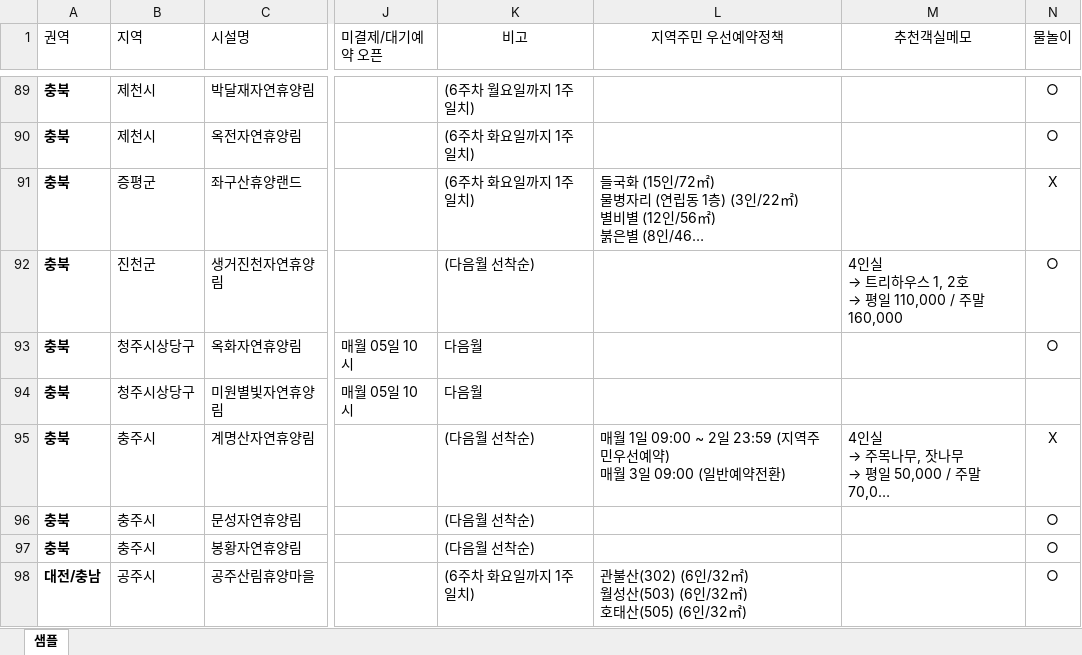
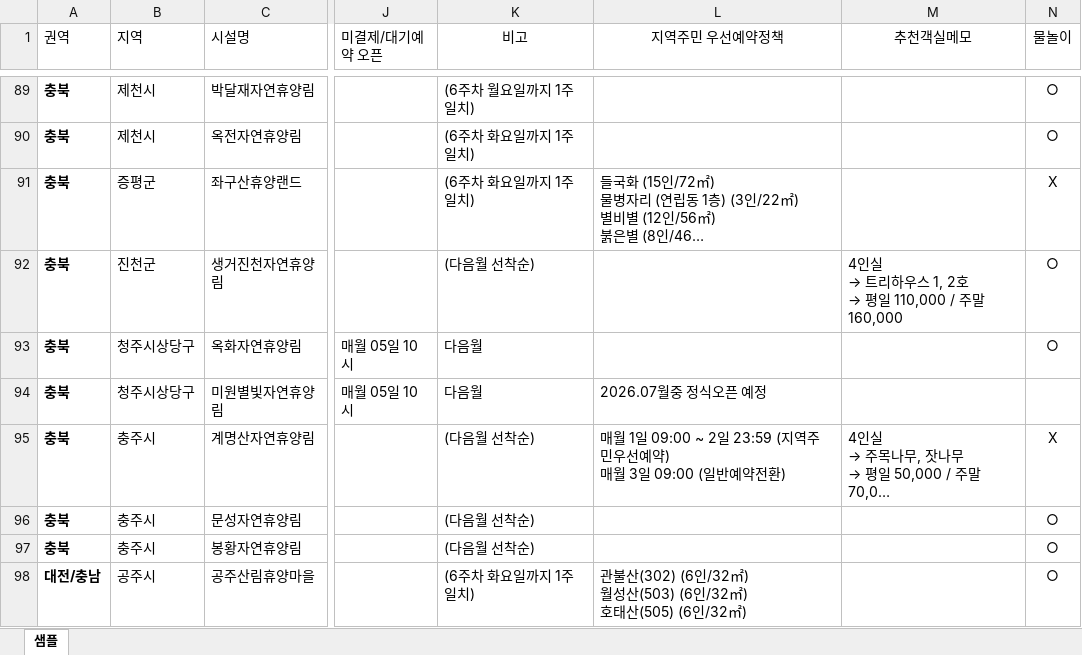
Before and after one commit to ip77xkdb/forest-app, an Excel workbook: app/convert/forest_sample_template.xlsx, sheet 샘플, drawn as a sheet; only a part is shown, gaps mark what is left out; long unchanged cells end in …; values as stored, in another font and other column widths than the file's, no borders; conditional formats not drawn; the diff names each change by its address in the sheet, - before the commit and + after, or states it on an @@ line.

```diff
--- a/app/convert/forest_sample_template.xlsx (sheet 샘플)
+++ b/app/convert/forest_sample_template.xlsx (sheet 샘플)
-L94 (지역주민 우선예약정책): (empty)
+L94 (지역주민 우선예약정책): 2026.07월중 정식오픈 예정
```
Also changed, not shown: 2 other files.
